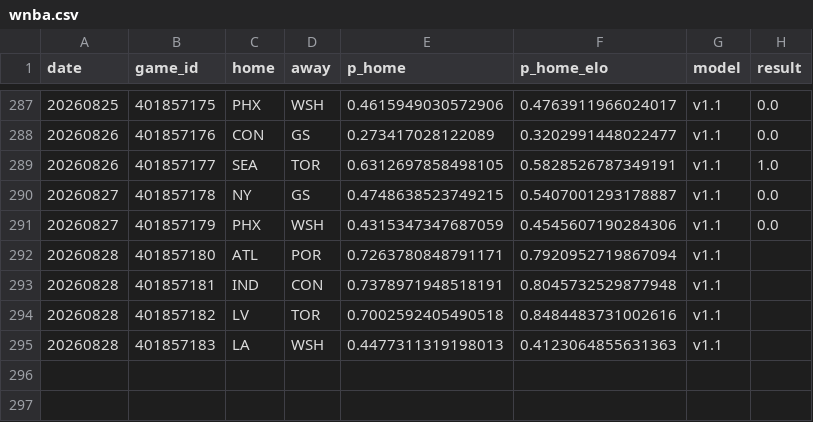
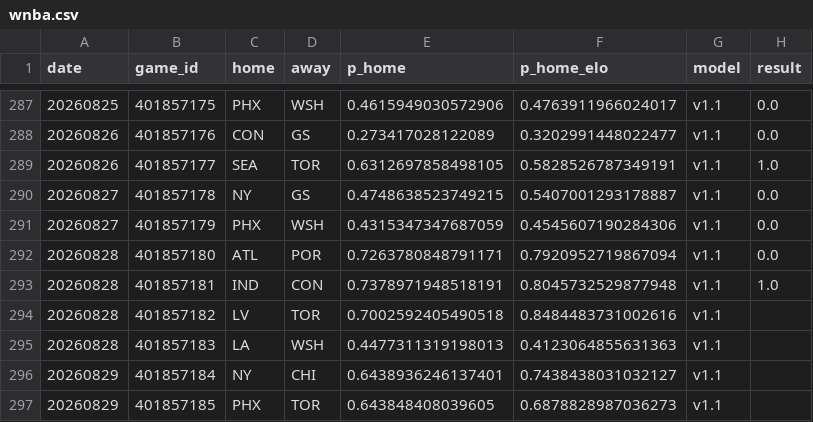
Before and after one commit to azcal/forecasting-lab, a CSV file: data/wnba.csv, drawn as a sheet; only a part is shown, gaps mark what is left out.

```diff
--- a/data/wnba.csv
+++ b/data/wnba.csv
@@ -291,5 +291,7 @@ date,game_id,home,away,p_home,p_home_elo,model,result
 20260827,401857179,PHX,WSH,0.4315347347687059,0.4545607190284306,v1.1,0.0
-20260828,401857180,ATL,POR,0.7263780848791171,0.7920952719867094,v1.1,
-20260828,401857181,IND,CON,0.7378971948518191,0.8045732529877948,v1.1,
+20260828,401857180,ATL,POR,0.7263780848791171,0.7920952719867094,v1.1,0.0
+20260828,401857181,IND,CON,0.7378971948518191,0.8045732529877948,v1.1,1.0
 20260828,401857182,LV,TOR,0.7002592405490518,0.8484483731002616,v1.1,
 20260828,401857183,LA,WSH,0.4477311319198013,0.4123064855631363,v1.1,
+20260829,401857184,NY,CHI,0.6438936246137401,0.7438438031032127,v1.1,
+20260829,401857185,PHX,TOR,0.643848408039605,0.6878828987036273,v1.1,
```
Also changed, not shown: data/cs2.csv, data/mma.csv, 4 other files.
